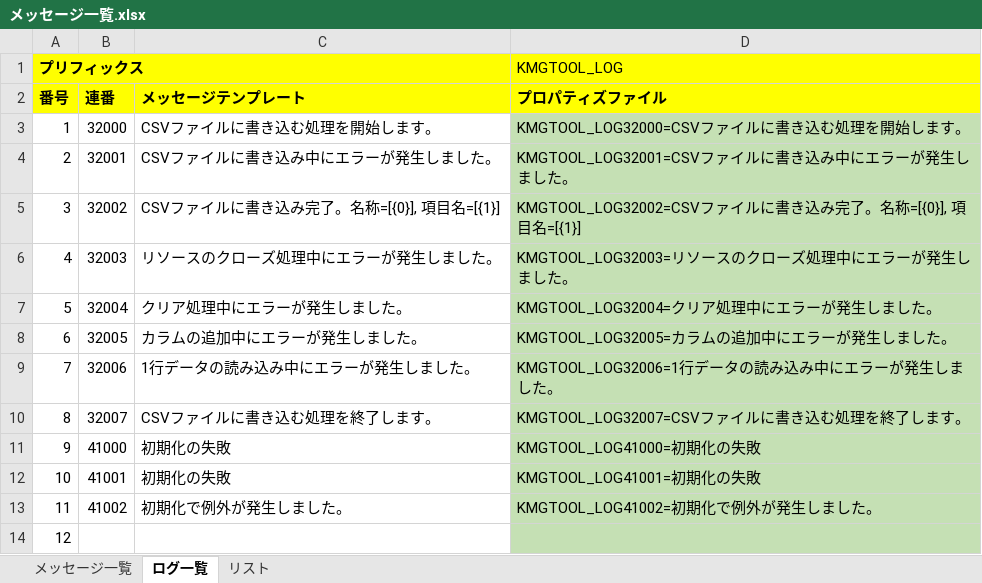
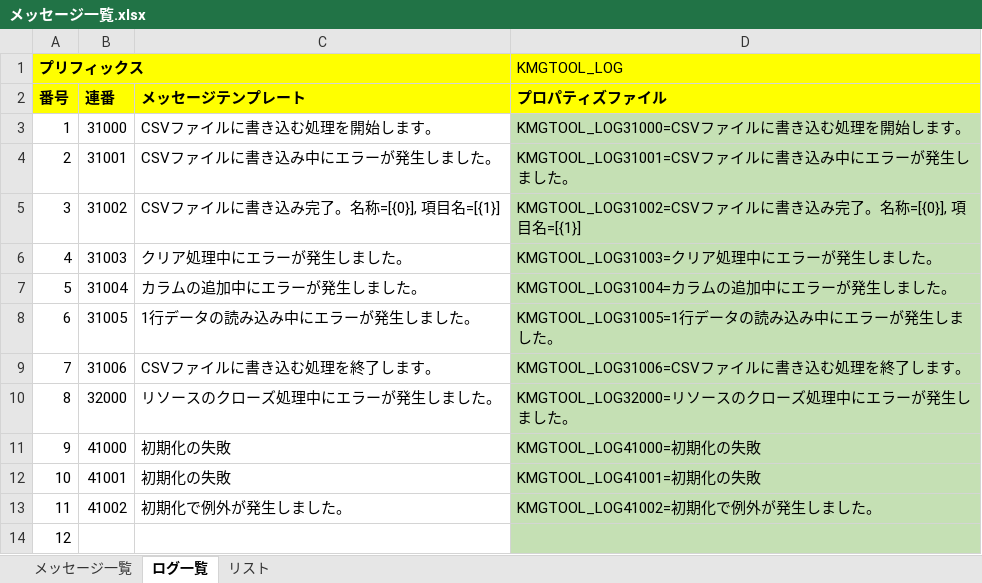
Before and after one commit to KenichiroArai/kmg-tool-base, an Excel workbook: doc/メッセージ一覧.xlsx, sheet ログ一覧, drawn as a sheet; only a part is shown; values as stored, in another font and other column widths than the file's, no borders; charts and pictures not drawn; the diff names each change by its address in the sheet, - before the commit and + after, or states it on an @@ line.

```diff
--- a/doc/メッセージ一覧.xlsx (sheet ログ一覧)
+++ b/doc/メッセージ一覧.xlsx (sheet ログ一覧)
-B3 (連番): 32000
+B3 (連番): 31000
-D3 (プロパティズファイル): KMGTOOL_LOG32000=CSVファイルに書き込む処理を開始します。
+D3 (プロパティズファイル): KMGTOOL_LOG31000=CSVファイルに書き込む処理を開始します。
-B4 (連番): 32001
+B4 (連番): 31001
-D4 (プロパティズファイル): KMGTOOL_LOG32001=CSVファイルに書き込み中にエラーが発生しました。
+D4 (プロパティズファイル): KMGTOOL_LOG31001=CSVファイルに書き込み中にエラーが発生しました。
-B5 (連番): 32002
+B5 (連番): 31002
-D5 (プロパティズファイル): KMGTOOL_LOG32002=CSVファ…
+D5 (プロパティズファイル): KMGTOOL_LOG31002=CSVファ…
-B6 (連番): 32003
+B6 (連番): 31003
-C6 (メッセージテンプレート): リソースのクローズ処理中にエラーが発生しました。
+C6 (メッセージテンプレート): クリア処理中にエラーが発生しました。
-D6 (プロパティズファイル): KMGTOOL_LOG32003=リソースのクローズ処理中にエラーが発生しました。
+D6 (プロパティズファイル): KMGTOOL_LOG31003=クリア処理中にエラーが発生しました。
-B7 (連番): 32004
+B7 (連番): 31004
-C7 (メッセージテンプレート): クリア処理中にエラーが発生しました。
+C7 (メッセージテンプレート): カラムの追加中にエラーが発生しました。
-D7 (プロパティズファイル): KMGTOOL_LOG32004=クリア処理中にエラーが発生しました。
+D7 (プロパティズファイル): KMGTOOL_LOG31004=カラムの追加中にエラーが発生しました。
-B8 (連番): 32005
+B8 (連番): 31005
-C8 (メッセージテンプレート): カラムの追加中にエラーが発生しました。
+C8 (メッセージテンプレート): 1行データの読み込み中にエラーが発生しました。
-D8 (プロパティズファイル): KMGTOOL_LOG32005=カラムの追加中にエラーが発生しました。
+D8 (プロパティズファイル): KMGTOOL_LOG31005=1行データの読み込み中にエラーが発生しました。
-B9 (連番): 32006
+B9 (連番): 31006
-C9 (メッセージテンプレート): 1行データの読み込み中にエラーが発生しました。
+C9 (メッセージテンプレート): CSVファイルに書き込む処理を終了します。
-D9 (プロパティズファイル): KMGTOOL_LOG32006=1行データの読み込み中にエラーが発生しました。
+D9 (プロパティズファイル): KMGTOOL_LOG31006=CSVファイルに書き込む処理を終了します。
-B10 (連番): 32007
+B10 (連番): 32000
-C10 (メッセージテンプレート): CSVファイルに書き込む処理を終了します。
+C10 (メッセージテンプレート): リソースのクローズ処理中にエラーが発生しました。
-D10 (プロパティズファイル): KMGTOOL_LOG32007=CSVファイルに書き込む処理を終了します。
+D10 (プロパティズファイル): KMGTOOL_LOG32000=リソースのクローズ処理中にエラーが発生しました。
```
Also changed, not shown: 4 other files.
